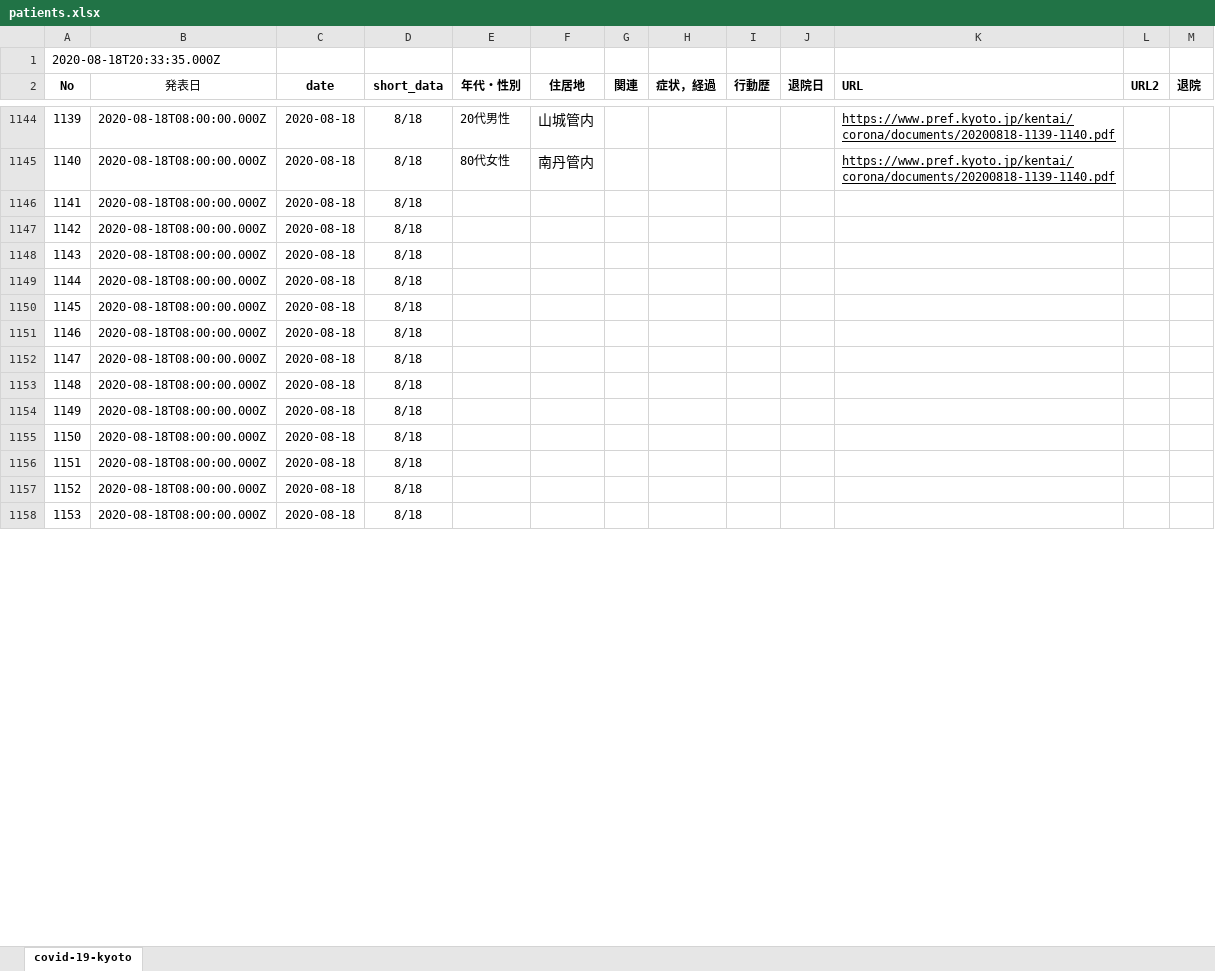
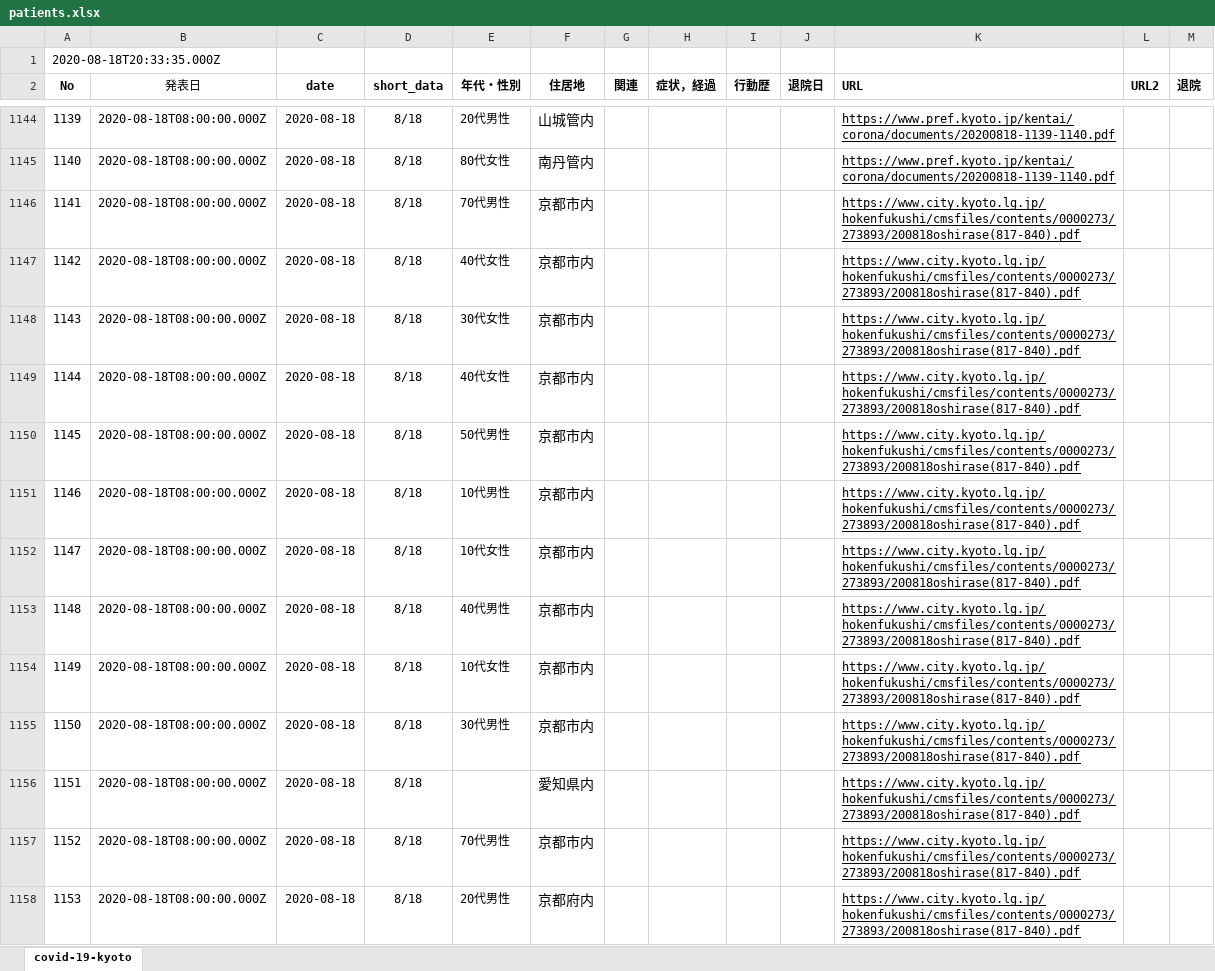
Before and after one commit to stop-covid19-kyoto/covid19kyoto-scraping, an Excel workbook: patients.xlsx, sheet covid-19-kyoto, drawn as a sheet; only a part is shown, gaps mark what is left out; values as stored, in another font and other column widths than the file's, no borders; charts and pictures not drawn; the diff covers the shown part only; the diff names each change by its address in the sheet, - before the commit and + after, or states it on an @@ line.

```diff
--- a/patients.xlsx (sheet covid-19-kyoto)
+++ b/patients.xlsx (sheet covid-19-kyoto)
-E1146 (年代・性別): (empty)
+E1146 (年代・性別): 70代男性
-F1146:F1155 (住居地): (empty)
+F1146:F1155 (住居地): 京都市内
-K1146:K1158 (URL): (empty)
+K1146:K1158 (URL): https://www.city.kyoto.lg.jp/hokenfukushi/cmsfiles/contents/0000273/273893/200818oshirase(817-840).pdf
-E1147 (年代・性別): (empty)
+E1147 (年代・性別): 40代女性
-E1148 (年代・性別): (empty)
+E1148 (年代・性別): 30代女性
-E1149 (年代・性別): (empty)
+E1149 (年代・性別): 40代女性
-E1150 (年代・性別): (empty)
+E1150 (年代・性別): 50代男性
-E1151 (年代・性別): (empty)
+E1151 (年代・性別): 10代男性
-E1152 (年代・性別): (empty)
+E1152 (年代・性別): 10代女性
-E1153 (年代・性別): (empty)
+E1153 (年代・性別): 40代男性
-E1154 (年代・性別): (empty)
+E1154 (年代・性別): 10代女性
-E1155 (年代・性別): (empty)
+E1155 (年代・性別): 30代男性
-F1156 (住居地): (empty)
+F1156 (住居地): 愛知県内
-E1157 (年代・性別): (empty)
+E1157 (年代・性別): 70代男性
-F1157 (住居地): (empty)
+F1157 (住居地): 京都市内
-E1158 (年代・性別): (empty)
+E1158 (年代・性別): 20代男性
-F1158 (住居地): (empty)
+F1158 (住居地): 京都府内
```
Also changed, not shown: 1 removed row and 33 edited cells elsewhere in this sheet, summary.xlsx, 5 other files.
